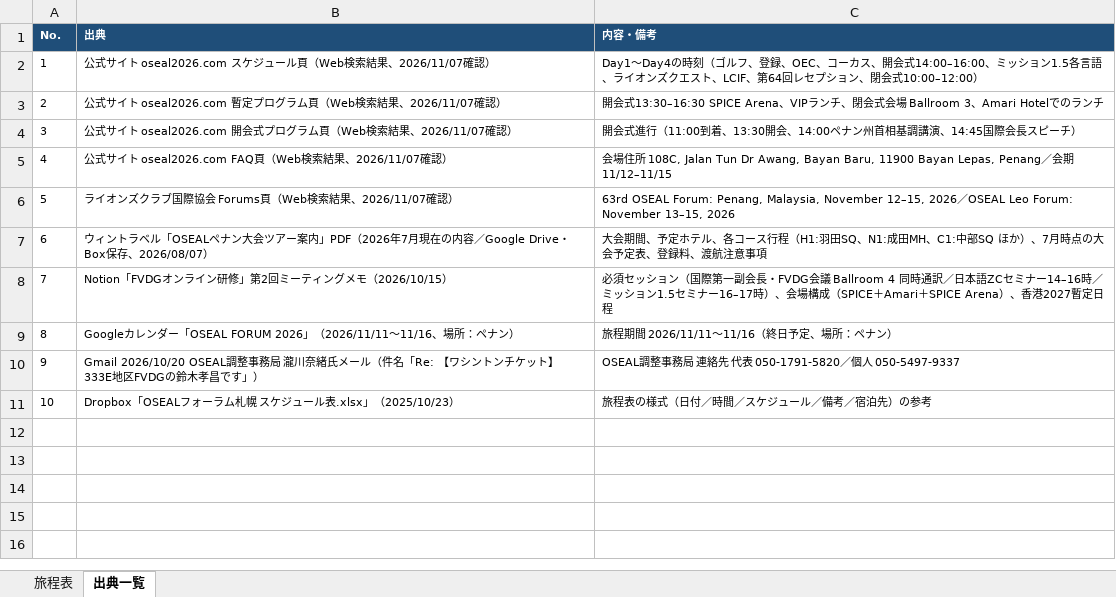
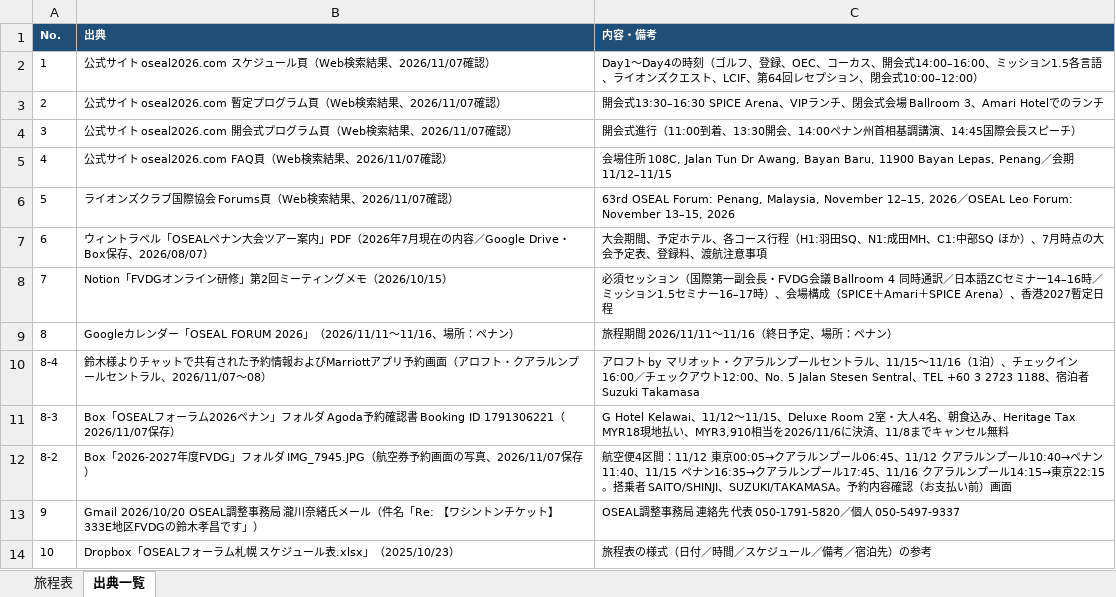
Before and after one commit to TakaS-JP/ClaudeGitHub, an Excel workbook: docs/OSEALフォーラム2026ペナン/OSEALフォーラム2026ペナン_旅程表.xlsx, sheet 出典一覧, drawn as a sheet; values as stored, in another font and other column widths than the file's, no borders; the diff names each change by its address in the sheet, - before the commit and + after, or states it on an @@ line.

```diff
--- a/docs/OSEALフォーラム2026ペナン/OSEALフォーラム2026ペナン_旅程表.xlsx (sheet 出典一覧)
+++ b/docs/OSEALフォーラム2026ペナン/OSEALフォーラム2026ペナン_旅程表.xlsx (sheet 出典一覧)
+row 10: 8-4 | 鈴木様よりチャットで共有された予約情報およびMarriottアプリ予約画面（アロフト・クアラルンプールセントラル、2026/11/07〜08） | アロフト by マリオット・クアラルンプールセントラル、11/15〜11/16（1泊）、チェックイン16:00／チェックアウト12:00、No. 5 Jalan Stesen Sentral、TEL +60 3 2723 1188、宿泊者 Suzuki Takamasa
+row 11: 8-3 | Box「OSEALフォーラム2026ペナン」フォルダ Agoda予約確認書 Booking ID 1791306221（2026/11/07保存） | G Hotel Kelawai、11/12〜11/15、Deluxe Room 2室・大人4名、朝食込み、Heritage Tax MYR18現地払い、MYR3,910相当を2026/11/6に決済、11/8までキャンセル無料
+row 12: 8-2 | Box「2026-2027年度FVDG」フォルダ IMG_7945.JPG（航空券予約画面の写真、2026/11/07保存） | 航空便4区間：11/12 東京00:05→クアラルンプール06:45、11/12 クアラルンプール10:40→ペナン11:40、11/15 ペナン16:35→クアラルンプール17:45、11/16 クアラルンプール14:15→東京22:15。搭乗者 SAITO/SHINJI、SUZUKI/TAKAMASA。予約内容確認（お支払い前）画面
```
Also changed, not shown: sheet 旅程表, 2 other files.
